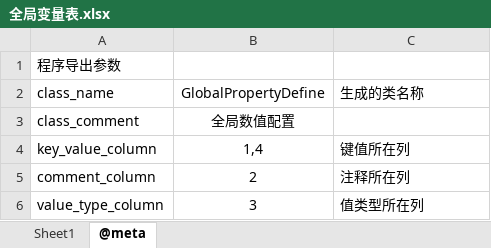
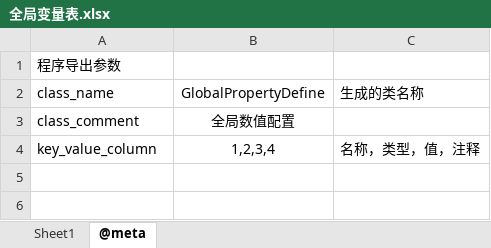
Before and after one commit to qi7chen/tabugen, an Excel workbook: examples/datasheet/全局变量表.xlsx, sheet @meta, drawn as a sheet; values as stored, in another font and other column widths than the file's, no borders; the diff names each change by its address in the sheet, - before the commit and + after, or states it on an @@ line.

```diff
--- a/examples/datasheet/全局变量表.xlsx (sheet @meta)
+++ b/examples/datasheet/全局变量表.xlsx (sheet @meta)
-B4: 1,4
+B4: 1,2,3,4
-C4: 键值所在列
+C4: 名称，类型，值，注释
-row 5: comment_column | 2 | 注释所在列
-row 6: value_type_column | 3 | 值类型所在列
```
Also changed, not shown: sheet Sheet1, 4 other files.
